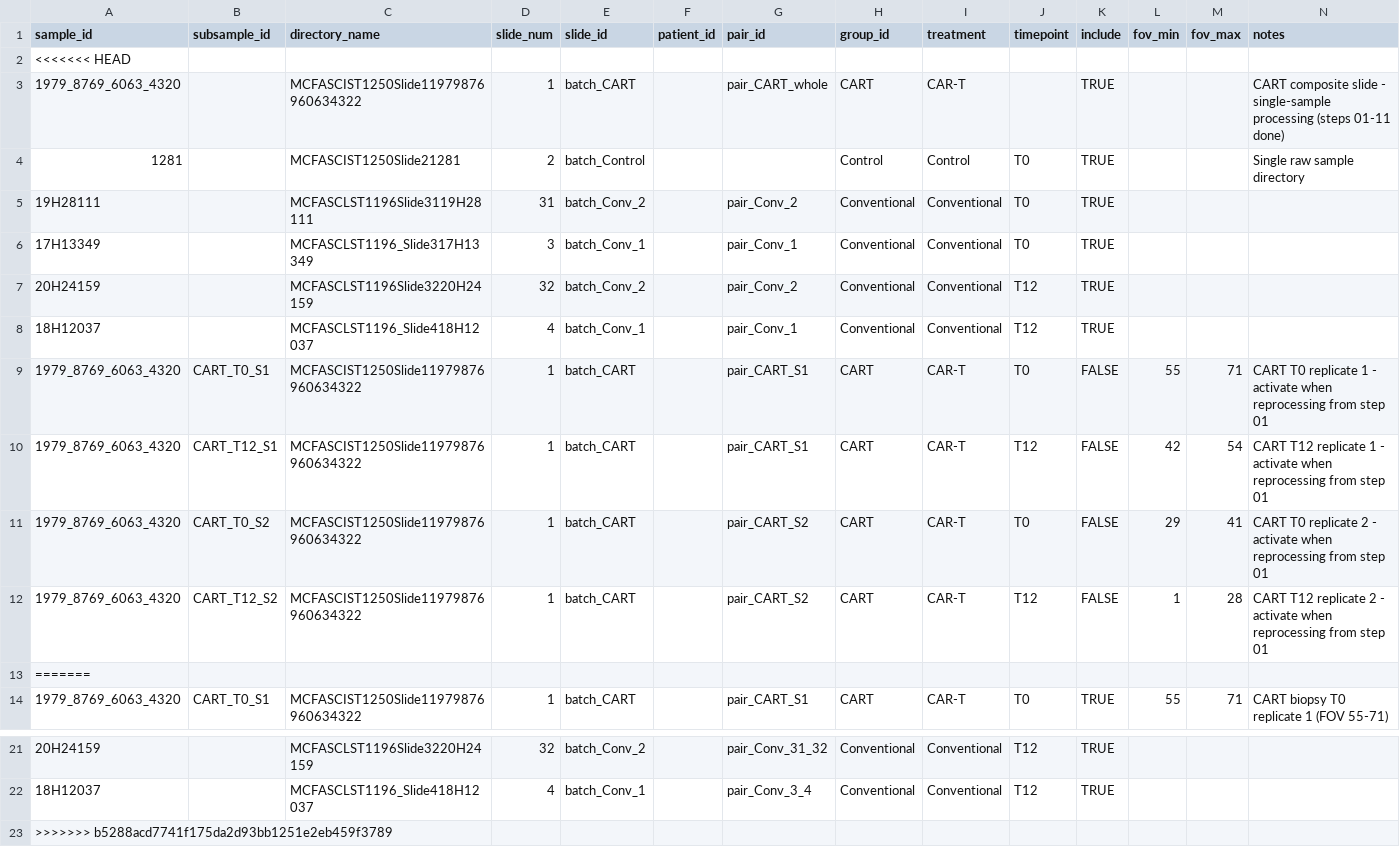
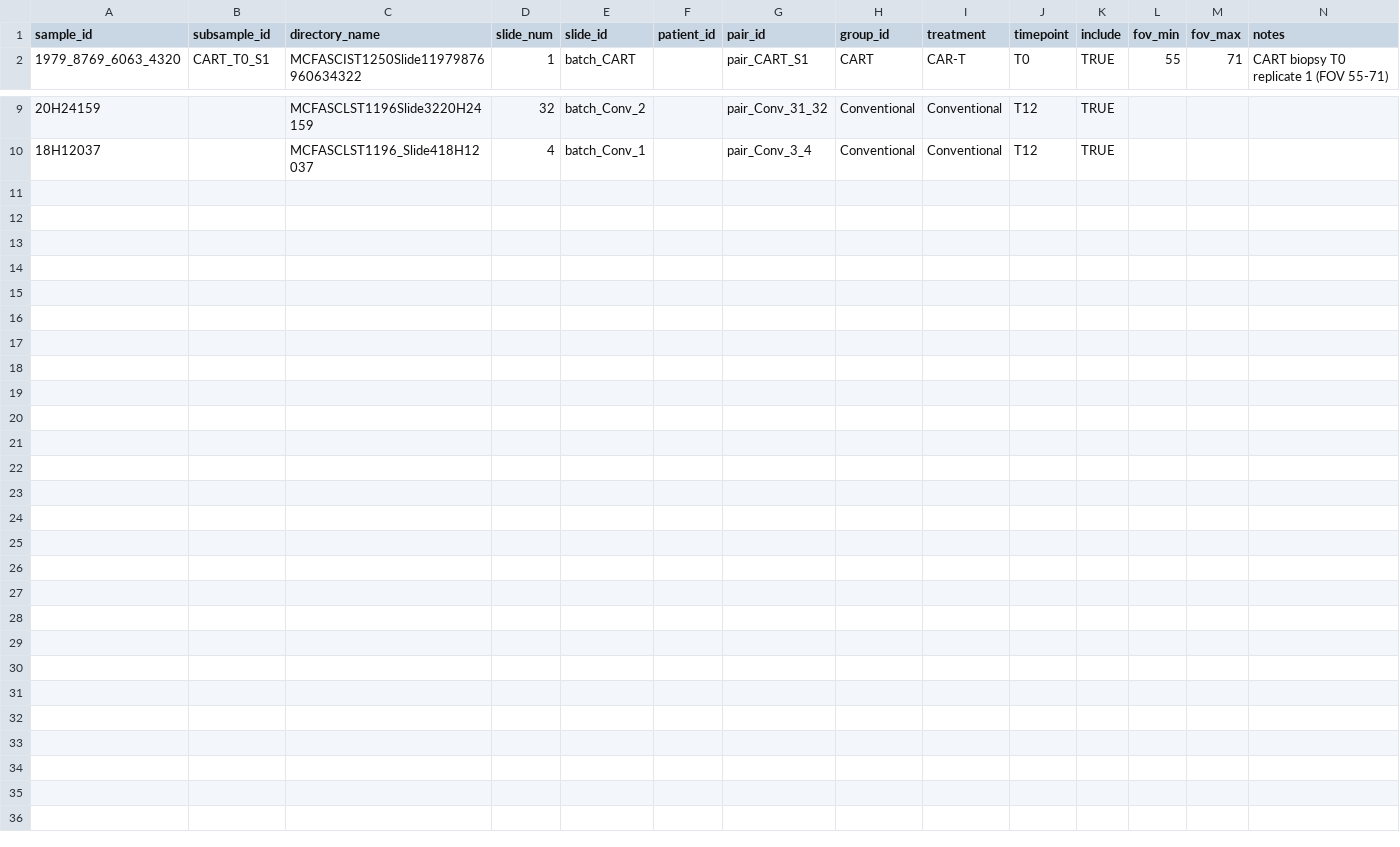
Before and after one commit to CharitidisKP/CosMx_Analysis_Giotto, a CSV file: Parameters/sample_sheet.csv, drawn as a sheet; only a part is shown, gaps mark what is left out.

Commit message:
Fix sample_sheet.csv to new schema

```diff
--- a/Parameters/sample_sheet.csv
+++ b/Parameters/sample_sheet.csv
@@ -1,14 +1,2 @@
 sample_id,subsample_id,directory_name,slide_num,slide_id,patient_id,pair_id,group_id,treatment,timepoint,include,fov_min,fov_max,notes
-<<<<<<< HEAD
-1979_8769_6063_4320,,MCFASCIST1250Slide11979876960634322,1,batch_CART,,pair_CART_whole,CART,CAR-T,,TRUE,,,CART composite slide - single-sample processing (steps 01-11 done)
-1281,,MCFASCIST1250Slide21281,2,batch_Control,,,Control,Control,T0,TRUE,,,Single raw sample directory
-19H28111,,MCFASCLST1196Slide3119H28111,31,batch_Conv_2,,pair_Conv_2,Conventional,Conventional,T0,TRUE,,,
-17H13349,,MCFASCLST1196_Slide317H13349,3,batch_Conv_1,,pair_Conv_1,Conventional,Conventional,T0,TRUE,,,
-20H24159,,MCFASCLST1196Slide3220H24159,32,batch_Conv_2,,pair_Conv_2,Conventional,Conventional,T12,TRUE,,,
-18H12037,,MCFASCLST1196_Slide418H12037,4,batch_Conv_1,,pair_Conv_1,Conventional,Conventional,T12,TRUE,,,
-1979_8769_6063_4320,CART_T0_S1,MCFASCIST1250Slide11979876960634322,1,batch_CART,,pair_CART_S1,CART,CAR-T,T0,FALSE,55,71,CART T0 replicate 1 - activate when reprocessing from step 01
-1979_8769_6063_4320,CART_T12_S1,MCFASCIST1250Slide11979876960634322,1,batch_CART,,pair_CART_S1,CART,CAR-T,T12,FALSE,42,54,CART T12 replicate 1 - activate when reprocessing from step 01
-1979_8769_6063_4320,CART_T0_S2,MCFASCIST1250Slide11979876960634322,1,batch_CART,,pair_CART_S2,CART,CAR-T,T0,FALSE,29,41,CART T0 replicate 2 - activate when reprocessing from step 01
-1979_8769_6063_4320,CART_T12_S2,MCFASCIST1250Slide11979876960634322,1,batch_CART,,pair_CART_S2,CART,CAR-T,T12,FALSE,1,28,CART T12 replicate 2 - activate when reprocessing from step 01
-=======
 1979_8769_6063_4320,CART_T0_S1,MCFASCIST1250Slide11979876960634322,1,batch_CART,,pair_CART_S1,CART,CAR-T,T0,TRUE,55,71,CART biopsy T0 replicate 1 (FOV 55-71)
@@ -22,2 +10 @@ sample_id,subsample_id,directory_name,slide_num,slide_id,patient_id,pair_id,grou
 18H12037,,MCFASCLST1196_Slide418H12037,4,batch_Conv_1,,pair_Conv_3_4,Conventional,Conventional,T12,TRUE,,,
->>>>>>> b5288acd7741f175da2d93bb1251e2eb459f3789
```
